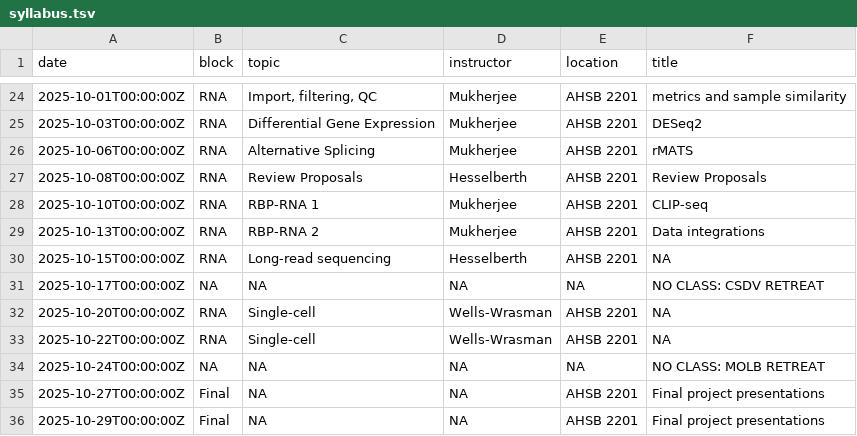
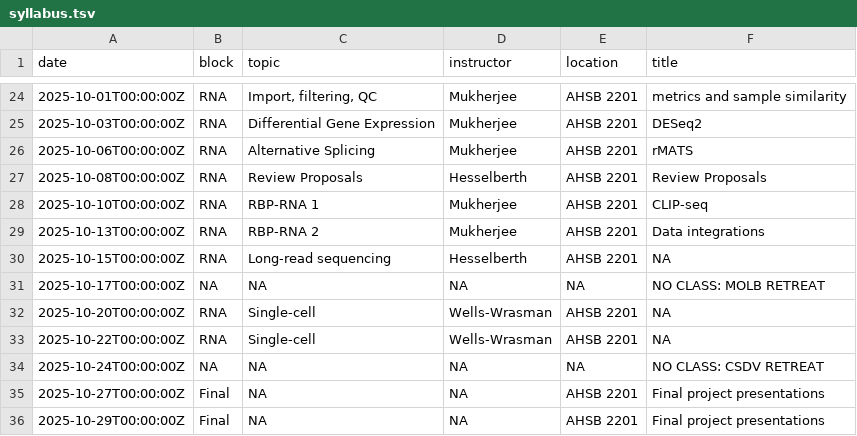
Before and after one commit to rnabioco/molb-7950, a TSV file: data/syllabus.tsv, drawn as a sheet; only a part is shown, gaps mark what is left out.

Commit message:
Swap retreat dates

```diff
--- a/data/syllabus.tsv
+++ b/data/syllabus.tsv
@@ -30,6 +30,6 @@ date	block	topic	instructor	location	title
 2025-10-15T00:00:00Z	RNA	Long-read sequencing	Hesselberth	AHSB 2201	NA
-2025-10-17T00:00:00Z	NA	NA	NA	NA	NO CLASS: CSDV RETREAT
+2025-10-17T00:00:00Z	NA	NA	NA	NA	NO CLASS: MOLB RETREAT
 2025-10-20T00:00:00Z	RNA	Single-cell	Wells-Wrasman	AHSB 2201	NA
 2025-10-22T00:00:00Z	RNA	Single-cell	Wells-Wrasman	AHSB 2201	NA
-2025-10-24T00:00:00Z	NA	NA	NA	NA	NO CLASS: MOLB RETREAT
+2025-10-24T00:00:00Z	NA	NA	NA	NA	NO CLASS: CSDV RETREAT
 2025-10-27T00:00:00Z	Final	NA	NA	AHSB 2201	Final project presentations
```
